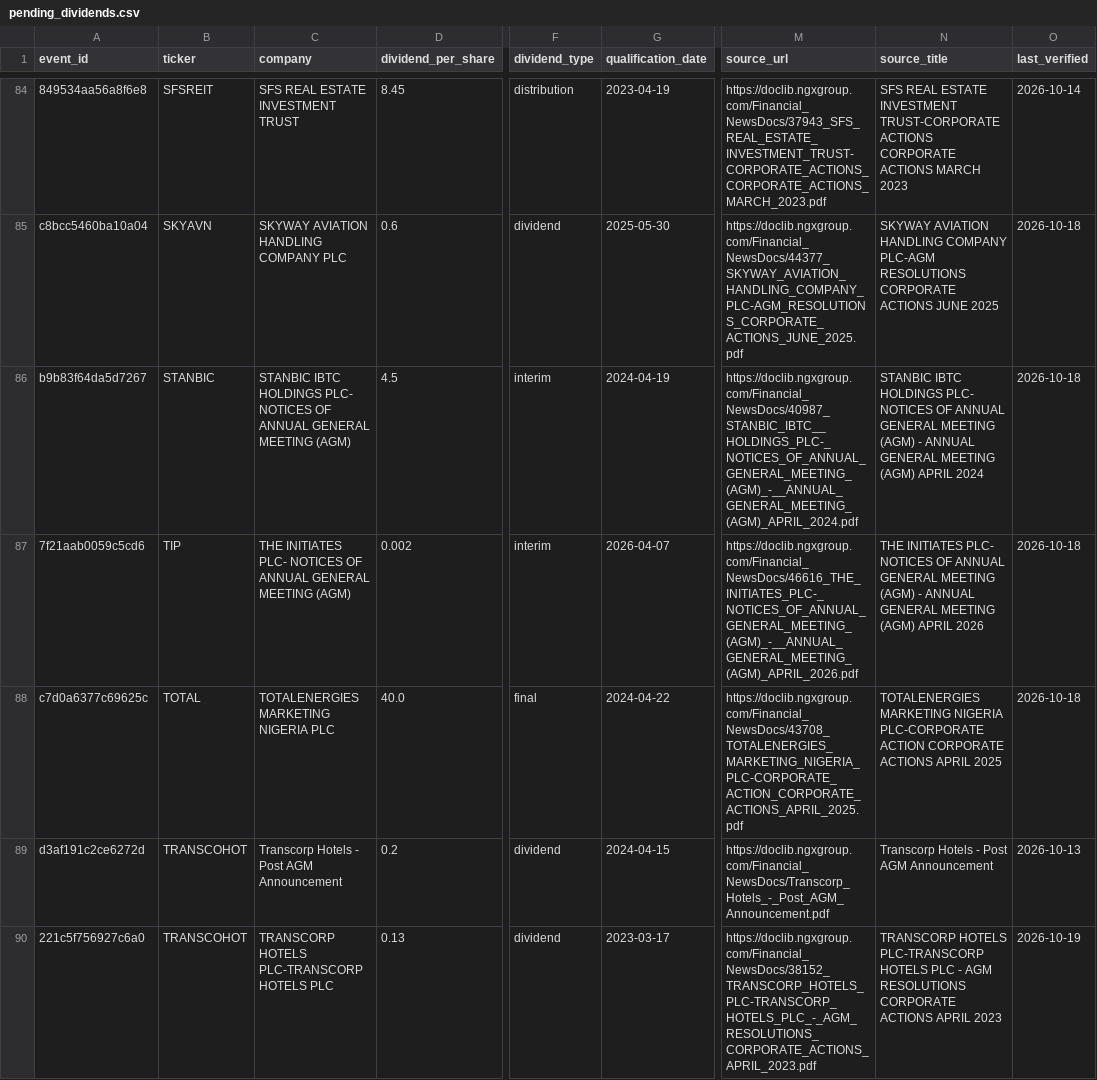
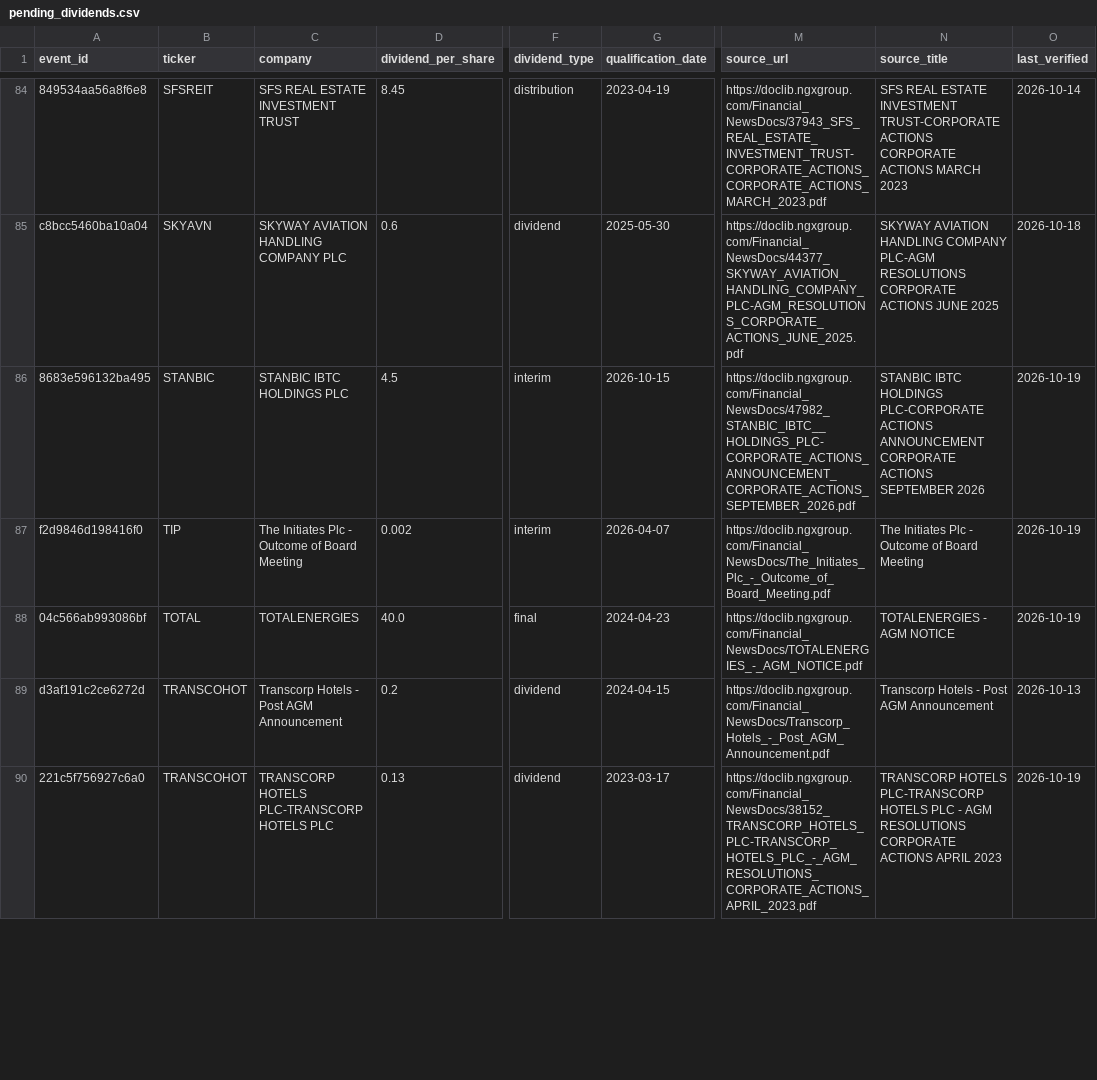
Before and after one commit to osargrrgrn/nairasheets-dividend-feed, a CSV file: docs/pending_dividends.csv, drawn as a sheet; only a part is shown, gaps mark what is left out; the diff covers the shown part only; the diff names each change by its address in the sheet, - before the commit and + after, or states it on an @@ line.

```diff
--- a/docs/pending_dividends.csv
+++ b/docs/pending_dividends.csv
-A86 (event_id): b9b83f64da5d7267
+A86 (event_id): 8683e596132ba495
-C86 (company): …IBTC HOLDINGS PLC- NOTICES OF ANNUAL GENERAL MEETING (AGM)
+C86 (company): …IBTC HOLDINGS PLC
-G86 (qualification_date): 2024-04-19
+G86 (qualification_date): 2026-10-15
-M86 (source_url): https://doclib.ngxgroup.com/Financial_NewsDocs/40987_STANBIC_IBTC__HOLDINGS_PLC-_NOTICES_OF_ANNUAL_GENERAL_MEETING_(AGM)_-__ANNUAL_GENERAL_MEETING_(AGM)_APRIL_2024.pdf
+M86 (source_url): https://doclib.ngxgroup.com/Financial_NewsDocs/47982_STANBIC_IBTC__HOLDINGS_PLC-CORPORATE_ACTIONS_ANNOUNCEMENT_CORPORATE_ACTIONS_SEPTEMBER_2026.pdf
-N86 (source_title): …IBTC HOLDINGS PLC- NOTICES OF ANNUAL GENERAL MEETING (AGM) - ANNUAL GENERAL MEETING (AGM) APRIL 2024
+N86 (source_title): …IBTC HOLDINGS PLC-CORPORATE ACTIONS ANNOUNCEMENT CORPORATE ACTIONS SEPTEMBER 2026
-O86:O88 (last_verified): 2026-10-18
+O86:O88 (last_verified): 2026-10-19
-A87 (event_id): 7f21aab0059c5cd6
+A87 (event_id): f2d9846d198416f0
-C87 (company): THE INITIATES PLC- NOTICES OF ANNUAL GENERAL MEETING (AGM)
+C87 (company): The Initiates Plc - Outcome of Board Meeting
-M87 (source_url): https://doclib.ngxgroup.com/Financial_NewsDocs/46616_THE_INITIATES_PLC-_NOTICES_OF_ANNUAL_GENERAL_MEETING_(AGM)_-__ANNUAL_GENERAL_MEETING_(AGM)_APRIL_2026.pdf
+M87 (source_url): https://doclib.ngxgroup.com/Financial_NewsDocs/The_Initiates_Plc_-_Outcome_of_Board_Meeting.pdf
-N87 (source_title): THE INITIATES PLC- NOTICES OF ANNUAL GENERAL MEETING (AGM) - ANNUAL GENERAL MEETING (AGM) APRIL 2026
+N87 (source_title): The Initiates Plc - Outcome of Board Meeting
-A88 (event_id): c7d0a6377c69625c
+A88 (event_id): 04c566ab993086bf
-C88 (company): TOTALENERGIES MARKETING NIGERIA PLC
+C88 (company): TOTALENERGIES
-G88 (qualification_date): 2024-04-22
+G88 (qualification_date): 2024-04-23
-M88 (source_url): https://doclib.ngxgroup.com/Financial_NewsDocs/43708_TOTALENERGIES_MARKETING_NIGERIA_PLC-CORPORATE_ACTION_CORPORATE_ACTIONS_APRIL_2025.pdf
+M88 (source_url): https://doclib.ngxgroup.com/Financial_NewsDocs/TOTALENERGIES_-_AGM_NOTICE.pdf
-N88 (source_title): TOTALENERGIES MARKETING NIGERIA PLC-CORPORATE ACTION CORPORATE ACTIONS APRIL 2025
+N88 (source_title): TOTALENERGIES - AGM NOTICE
```
Also changed, not shown: 1 added row and 30 edited cells elsewhere in this file, 4 other files.
